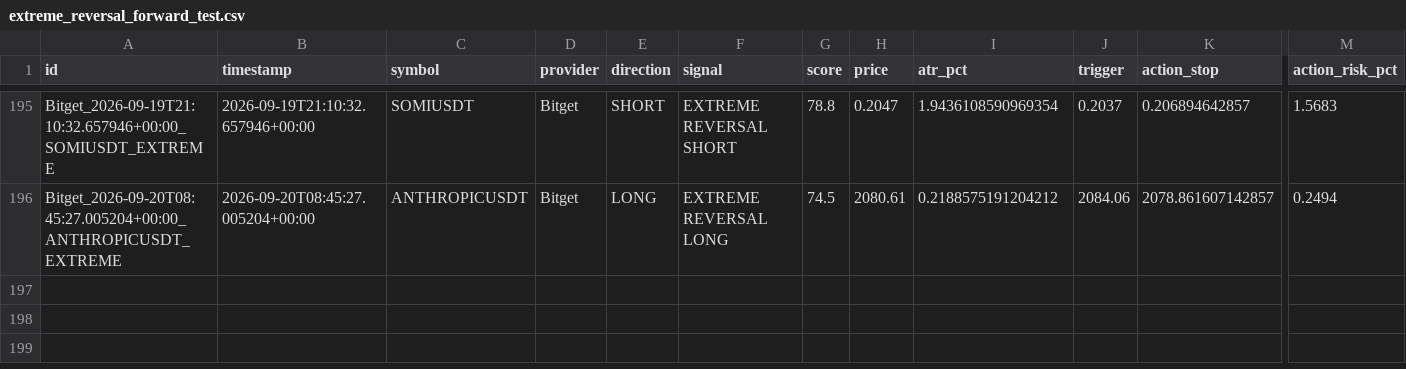
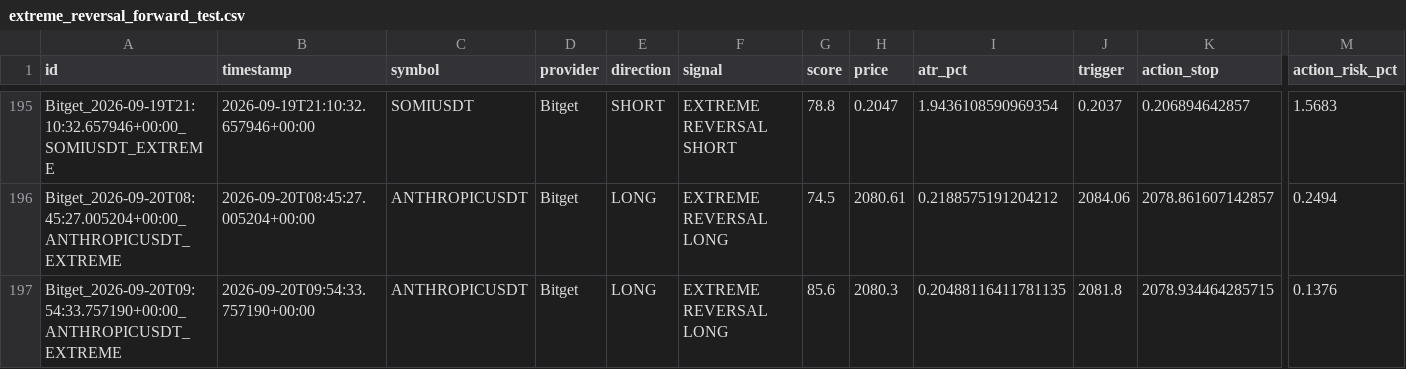
Before and after one commit to KikikJourney/Crypto-Scanner, a CSV file: data/extreme_reversal_forward_test.csv, drawn as a sheet; only a part is shown, gaps mark what is left out; rows hold the shown columns only; the diff names each change by its address in the sheet, - before the commit and + after, or states it on an @@ line.

```diff
--- a/data/extreme_reversal_forward_test.csv
+++ b/data/extreme_reversal_forward_test.csv
+row 197: Bitget_2026-09-20T09:54:33.757190+00:00_ANTHROPICUSDT_EXTREME | 2026-09-20T09:54:33.757190+00:00 | ANTHROPICUSDT | Bitget | LONG | EXTREME REVERSAL LONG | 85.6 | 2080.3 | 0.20488116411781135 | 2081.8 | 2078.934464285715 | 0.1376
```
Also changed, not shown: data/actionable_signals.csv, data/scalping_forward_test.csv, 4 other files.
